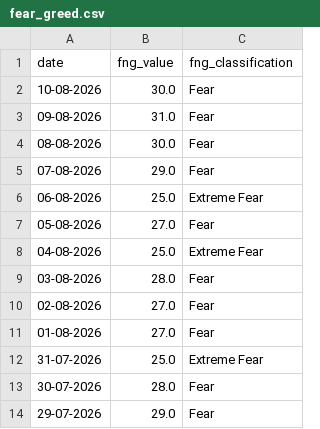
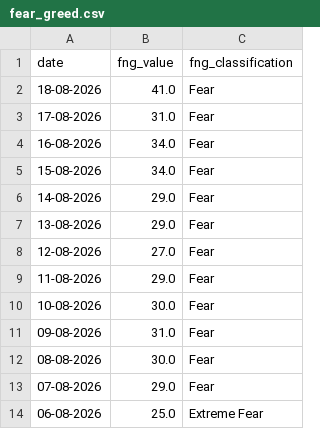
Before and after one commit to Miguelachoacho/TP-2026, a CSV file: Entrega3/Data/fear_greed.csv, drawn as a sheet; only a part is shown; the shorter side is filled out with more unchanged rows; the diff names each change by its address in the sheet, - before the commit and + after, or states it on an @@ line.

```diff
--- a/Entrega3/Data/fear_greed.csv
+++ b/Entrega3/Data/fear_greed.csv
+row 2: 18-08-2026 | 41.0 | Fear
+row 3: 17-08-2026 | 31.0 | Fear
+row 4: 16-08-2026 | 34.0 | Fear
+row 5: 15-08-2026 | 34.0 | Fear
+row 6: 14-08-2026 | 29.0 | Fear
+row 7: 13-08-2026 | 29.0 | Fear
+row 8: 12-08-2026 | 27.0 | Fear
+row 9: 11-08-2026 | 29.0 | Fear
```
Also changed, not shown: Entrega3/Data/btc.csv, 15 other files.
